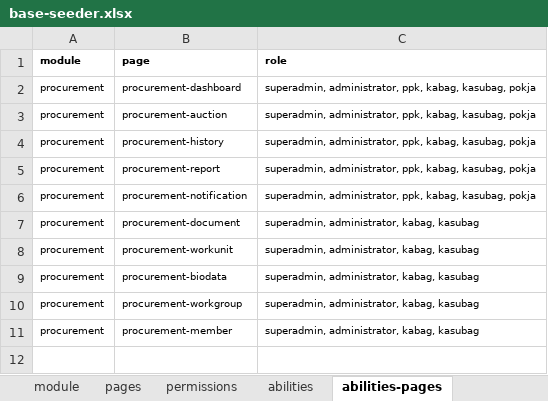
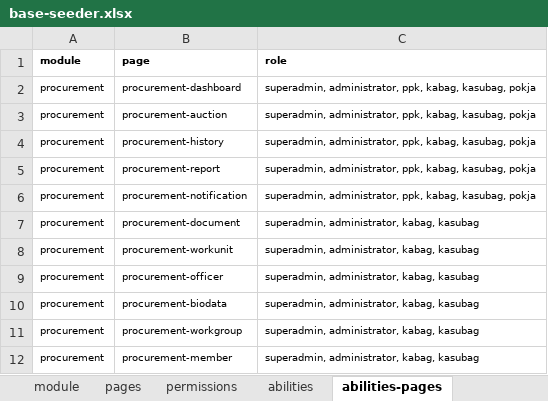
Before and after one commit to sispada/mod-procurement, an Excel workbook: database/masters/base-seeder.xlsx, sheet abilities-pages, drawn as a sheet; values as stored, in another font and other column widths than the file's, no borders; the diff names each change by its address in the sheet, - before the commit and + after, or states it on an @@ line.

```diff
--- a/database/masters/base-seeder.xlsx (sheet abilities-pages)
+++ b/database/masters/base-seeder.xlsx (sheet abilities-pages)
+row 9: procurement | procurement-officer | superadmin, administrator, kabag, kasubag
```
Also changed, not shown: sheet pages, sheet abilities-permissions, sheet permissions, 19 other files.
